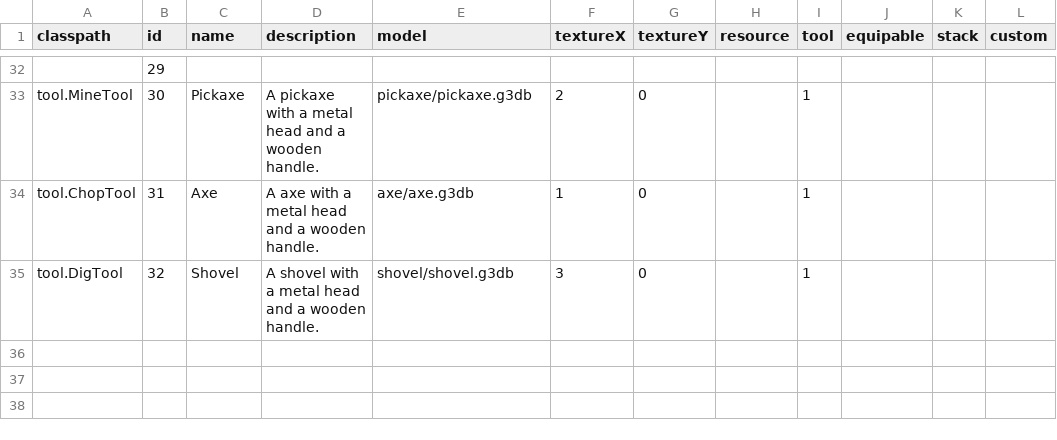
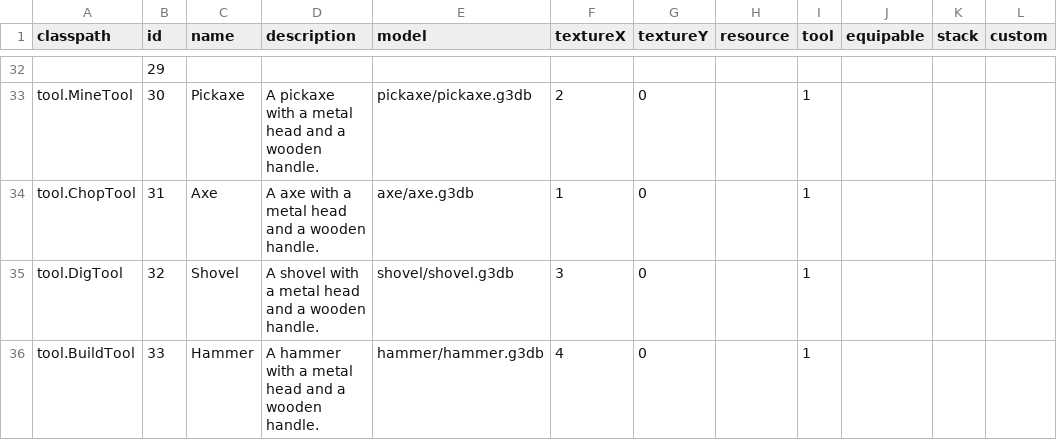
Before and after one commit to Dakror/Vloxlands, a CSV file: core/assets/data/items.csv, drawn as a sheet; only a part is shown, gaps mark what is left out.

Commit message:
Building structures

```diff
--- a/core/assets/data/items.csv
+++ b/core/assets/data/items.csv
@@ -35 +35,2 @@ tool.ChopTool;31;Axe;A axe with a metal head and a wooden handle.;axe/axe.g3db;1
 tool.DigTool;32;Shovel;A shovel with a metal head and a wooden handle.;shovel/shovel.g3db;3;0; ;1;;;
+tool.BuildTool;33;Hammer;A hammer with a metal head and a wooden handle.;hammer/hammer.g3db;4;0;;1;;;
```
Also changed, not shown: 24 other files.
